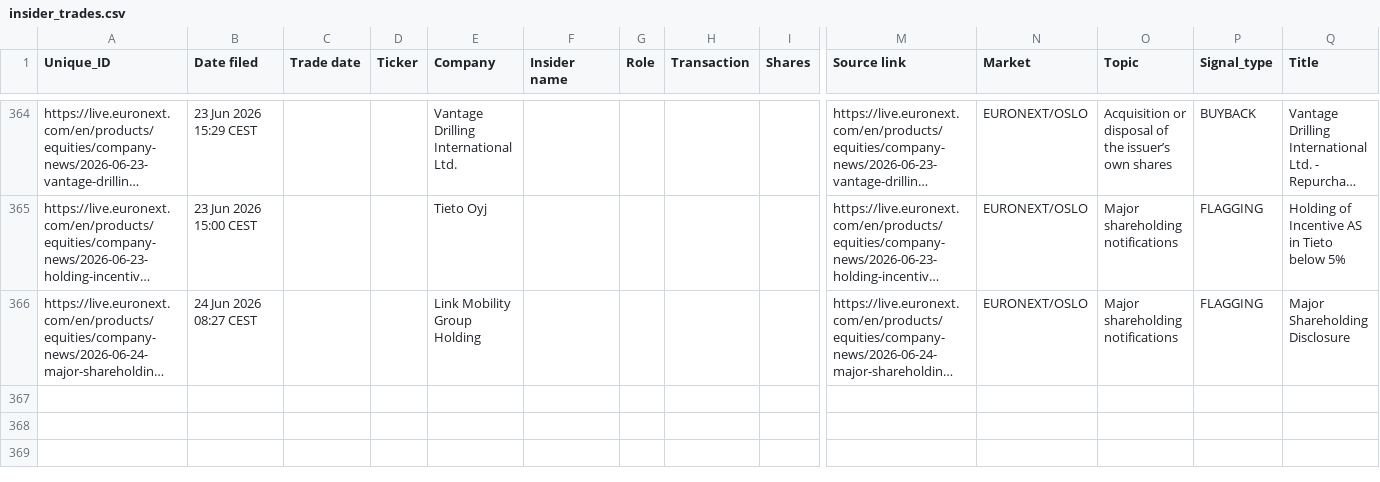
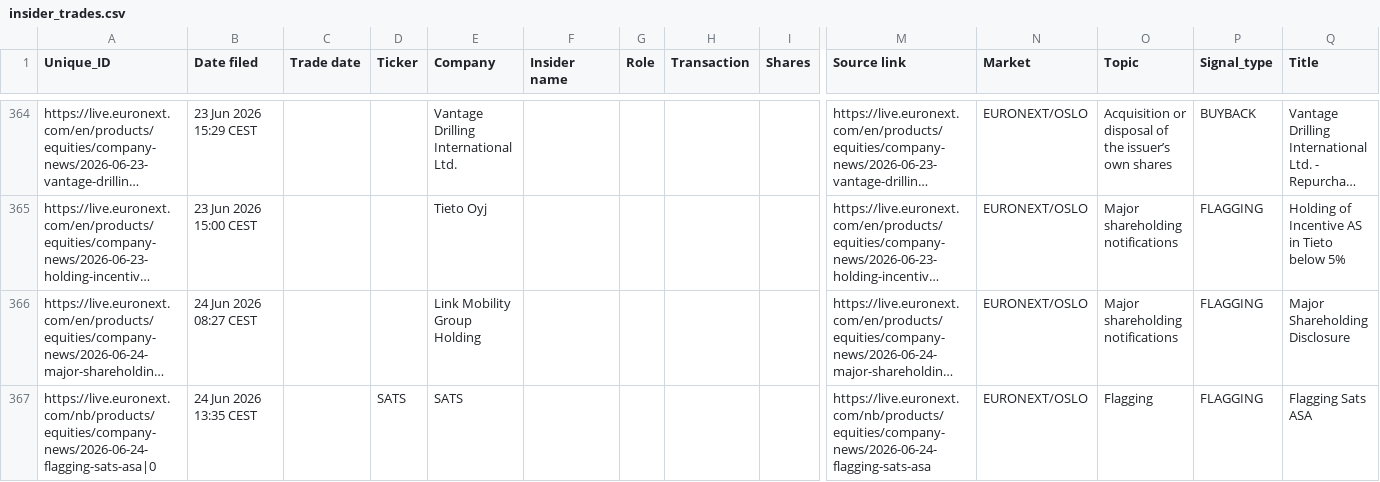
Before and after one commit to mariuslandmark-ai/insider-tracker-no, a CSV file: data/insider_trades.csv, drawn as a sheet; only a part is shown, gaps mark what is left out; long unchanged cells end in …; rows hold the shown columns only; the diff names each change by its address in the sheet, - before the commit and + after, or states it on an @@ line.

```diff
--- a/data/insider_trades.csv
+++ b/data/insider_trades.csv
+row 367: https://live.euronext.com/nb/products/equities/company-news/2026-06-24-flagging-sats-asa|0 | 24 Jun 2026 13:35 CEST |  | SATS | SATS |  |  |  |  | https://live.euronext.com/nb/products/equities/company-news/2026-06-24-flagging-sats-asa | EURONEXT/OSLO | Flagging | FLAGGING | Flagging Sats ASA
```
